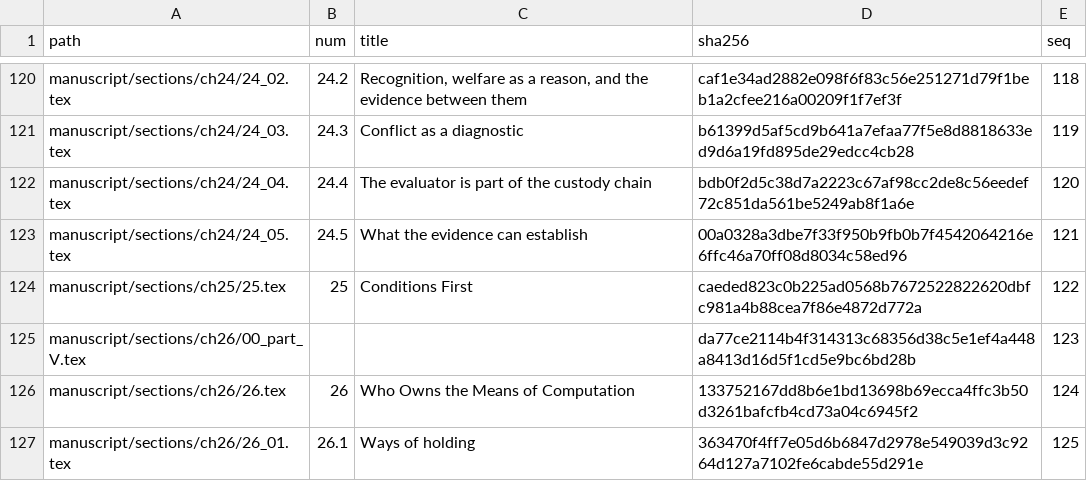
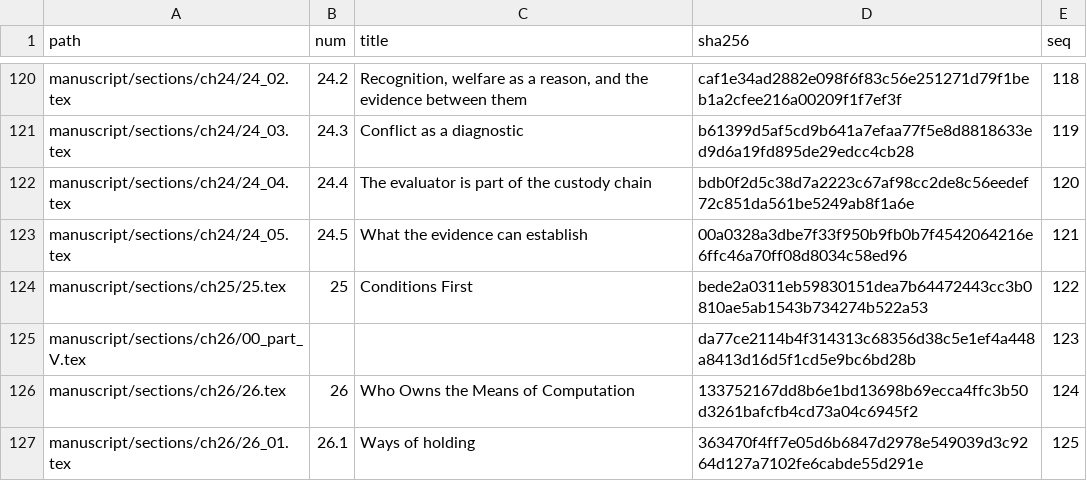
Before and after one commit to jgstern-agent/antifascist.intelligence, a TSV file: manuscript/sections/ORDER.tsv, drawn as a sheet; only a part is shown, gaps mark what is left out.

```diff
--- a/manuscript/sections/ORDER.tsv
+++ b/manuscript/sections/ORDER.tsv
@@ -123,3 +123,3 @@ manuscript/sections/ch24/24_04.tex	24.4	The evaluator is part of the custody cha
 manuscript/sections/ch24/24_05.tex	24.5	What the evidence can establish	00a0328a3dbe7f33f950b9fb0b7f4542064216e6ffc46a70ff08d8034c58ed96	121
-manuscript/sections/ch25/25.tex	25	Conditions First	caeded823c0b225ad0568b7672522822620dbfc981a4b88cea7f86e4872d772a	122
+manuscript/sections/ch25/25.tex	25	Conditions First	bede2a0311eb59830151dea7b64472443cc3b0810ae5ab1543b734274b522a53	122
 manuscript/sections/ch26/00_part_V.tex			da77ce2114b4f314313c68356d38c5e1ef4a448a8413d16d5f1cd5e9bc6bd28b	123
```
Also changed, not shown: 2 other files.
